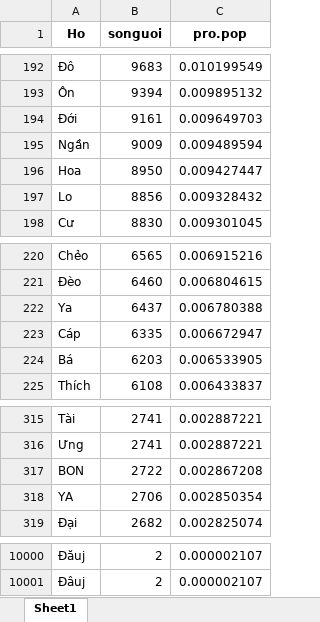
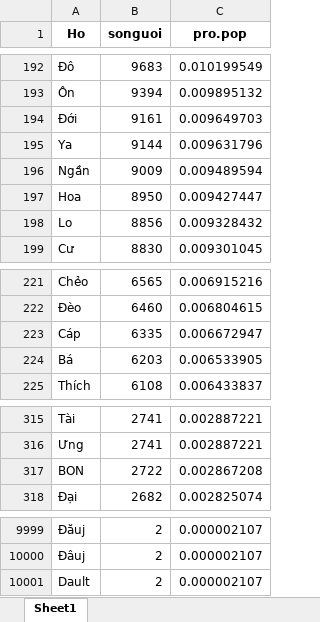
Before and after one commit to oucomo/Thong-ke-Ho-Viet, an Excel workbook: output/Top 10000 ho.xlsx, sheet Sheet1, drawn as a sheet; only a part is shown, gaps mark what is left out; values as stored, in another font and other column widths than the file's, no borders; removed rows and columns are numbered as before the commit, all else as after; the diff names each change by its address in the sheet, - before the commit and + after, or states it on an @@ line.

```diff
--- a/output/Top 10000 ho.xlsx (sheet Sheet1)
+++ b/output/Top 10000 ho.xlsx (sheet Sheet1)
+row 195: Ya | 9144 | 0.009631796
-row 222: Ya | 6437 | 0.006780388
-row 318: YA | 2706 | 0.002850354
+row 10001: Dault | 2 | 0.000002107
```
Also changed, not shown: output/Top 3000 ho.xlsx, output/tongho.xlsx, 4 other files.
